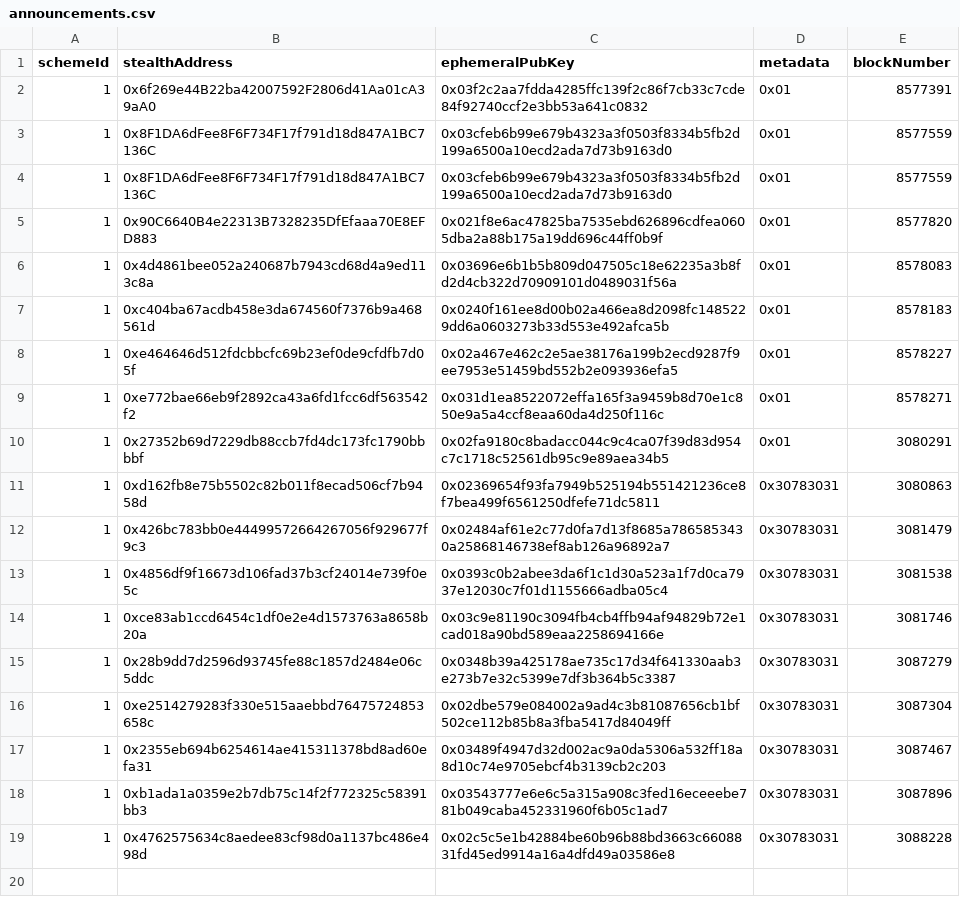
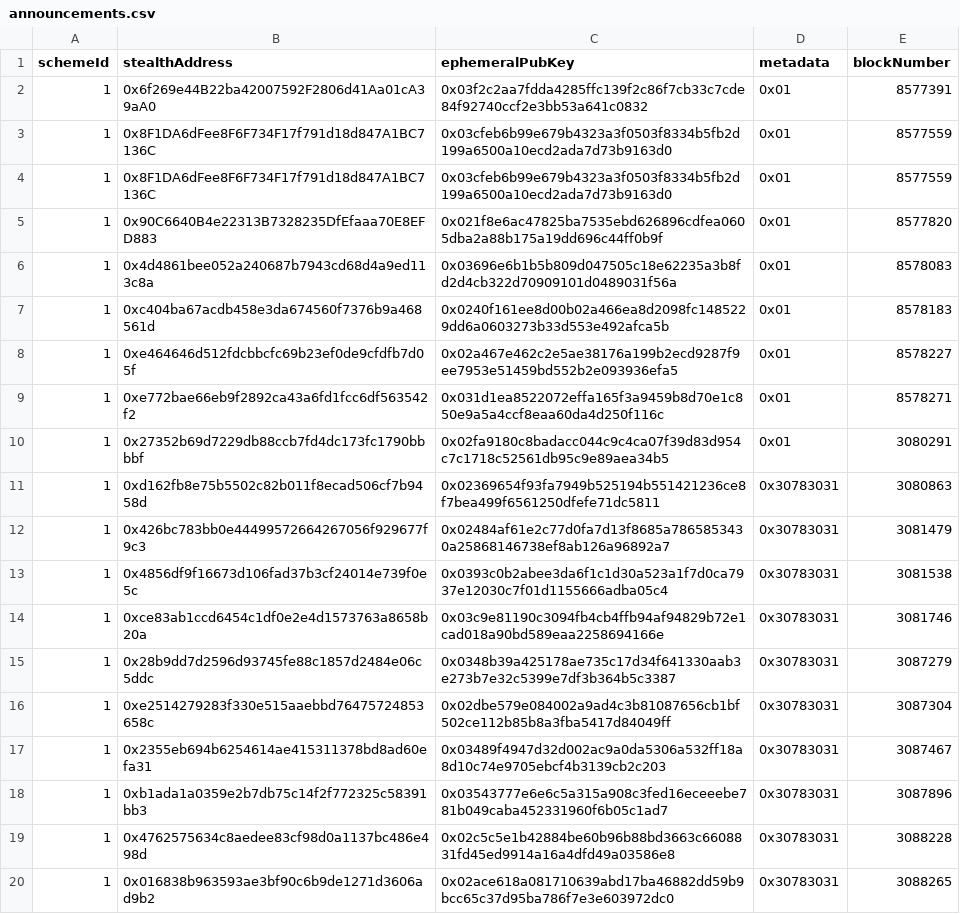
Before and after one commit to nerolation/stealth-announcements, a CSV file: announcements.csv, drawn as a sheet.

Commit message:
update progress

```diff
--- a/announcements.csv
+++ b/announcements.csv
@@ -19 +19,2 @@ schemeId,stealthAddress,ephemeralPubKey,metadata,blockNumber
 1,0x4762575634c8aedee83cf98d0a1137bc486e498d,0x02c5c5e1b42884be60b96b88bd3663c6608831fd45ed9914a16a4dfd49a03586e8,0x30783031,3088228
+1,0x016838b963593ae3bf90c6b9de1271d3606ad9b2,0x02ace618a081710639abd17ba46882dd59b9bcc65c37d95ba786f7e3e603972dc0,0x30783031,3088265
```
